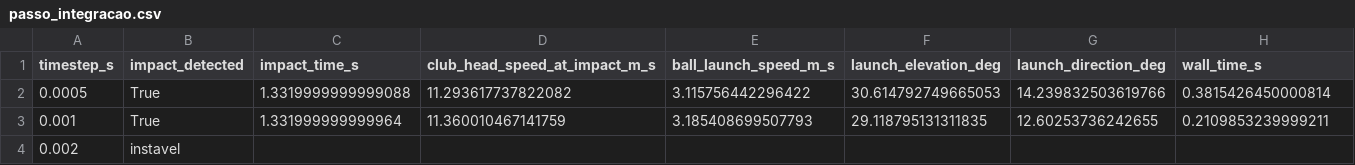
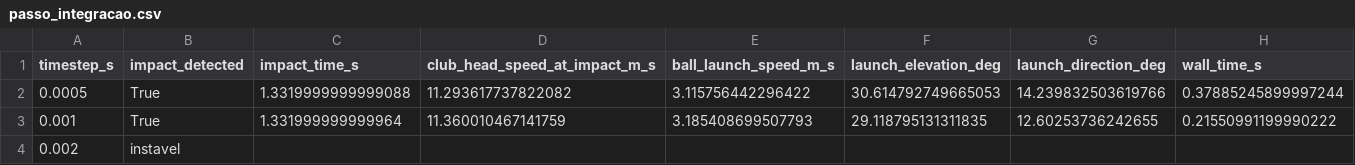
Before and after one commit to sofiacvicente/robotics_lab, a CSV file: results/passo_integracao.csv, drawn as a sheet.

```diff
--- a/results/passo_integracao.csv
+++ b/results/passo_integracao.csv
@@ -1,4 +1,4 @@
 timestep_s,impact_detected,impact_time_s,club_head_speed_at_impact_m_s,ball_launch_speed_m_s,launch_elevation_deg,launch_direction_deg,wall_time_s
-0.0005,True,1.3319999999999088,11.293617737822082,3.115756442296422,30.614792749665053,14.239832503619766,0.3815426450000814
-0.001,True,1.331999999999964,11.360010467141759,3.185408699507793,29.118795131311835,12.60253736242655,0.2109853239999211
+0.0005,True,1.3319999999999088,11.293617737822082,3.115756442296422,30.614792749665053,14.239832503619766,0.37885245899997244
+0.001,True,1.331999999999964,11.360010467141759,3.185408699507793,29.118795131311835,12.60253736242655,0.21550991199990222
 0.002,instavel,,,,,,
```
Also changed, not shown: 7 other files.
